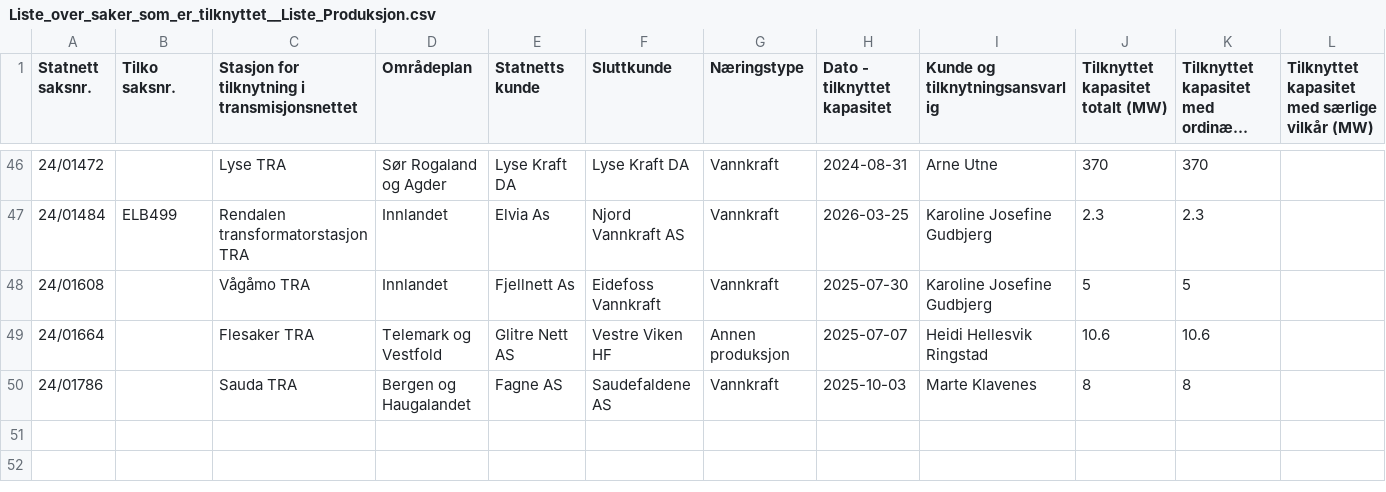
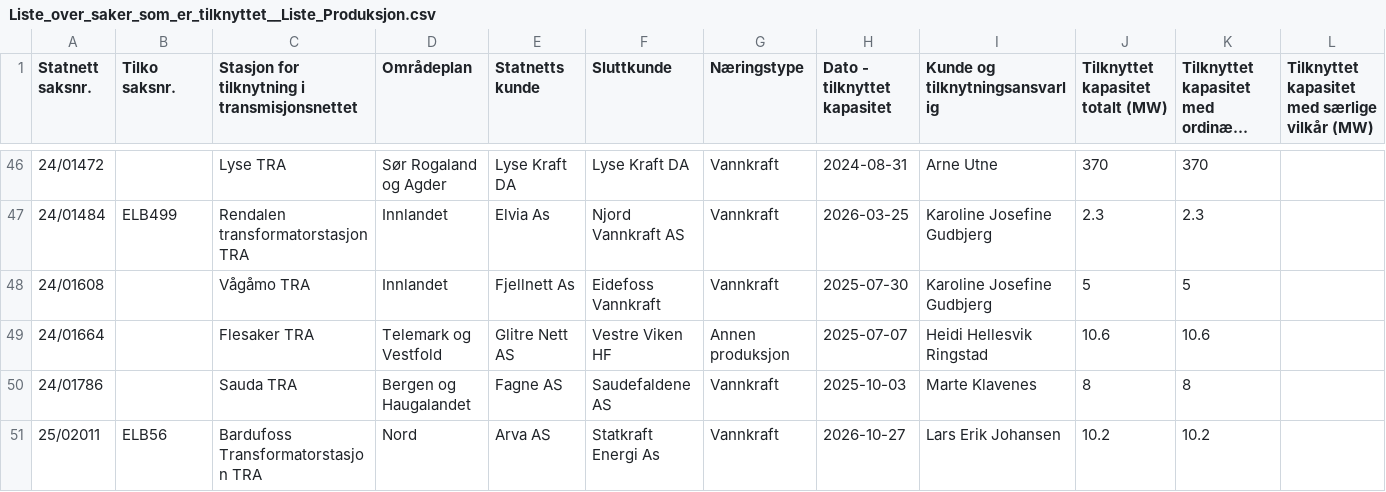
Before and after one commit to tj437/Statnett-Kapasitetsreservasjoner, a CSV file: data/tilknyttet/Liste_over_saker_som_er_tilknyttet__Liste_Produksjon.csv, drawn as a sheet; only a part is shown, gaps mark what is left out; long unchanged cells end in ….

Commit message:
Snapshot 2026-11-18 – Liste_over_kapasitetskø__Liste_Produksjon: +1/-1/~0; Liste_over_reservasjoner__Liste_Produksjon: +1/-0/~1; Liste_over_saker_med_tilbaketrukket_kapasitet__Liste_Produksjon: +1/-0/~0; Liste_over_saker_s

```diff
--- a/data/tilknyttet/Liste_over_saker_som_er_tilknyttet__Liste_Produksjon.csv
+++ b/data/tilknyttet/Liste_over_saker_som_er_tilknyttet__Liste_Produksjon.csv
@@ -50 +50,2 @@
 24/01786,,Sauda TRA,Bergen og Haugalandet,Fagne AS,Saudefaldene AS,Vannkraft,2025-10-03,Marte Klavenes,8,8,
+25/02011,ELB56,Bardufoss Transformatorstasjon TRA,Nord,Arva AS,Statkraft Energi As,Vannkraft,2026-10-27,Lars Erik Johansen,10.2,10.2,
```
Also changed, not shown: data/kapasitetsko/Liste_over_kapasitetskø__Liste_Produksjon.csv, data/reservasjoner/Liste_over_reservasjoner__Liste_Produksjon.csv, 1 other file.
